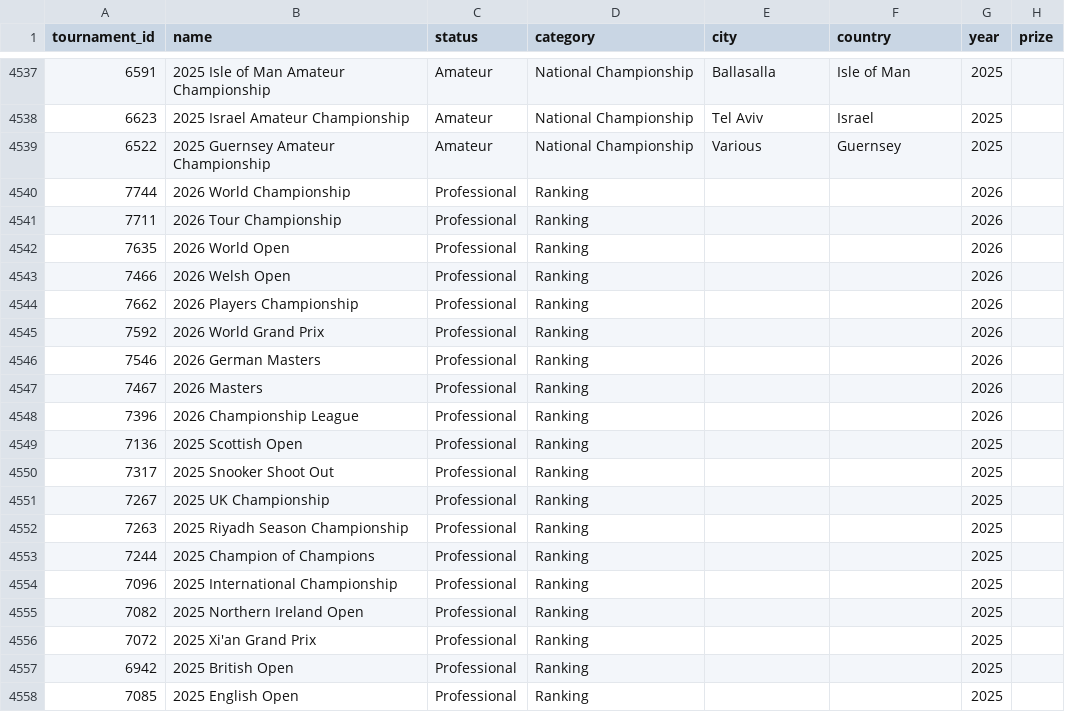
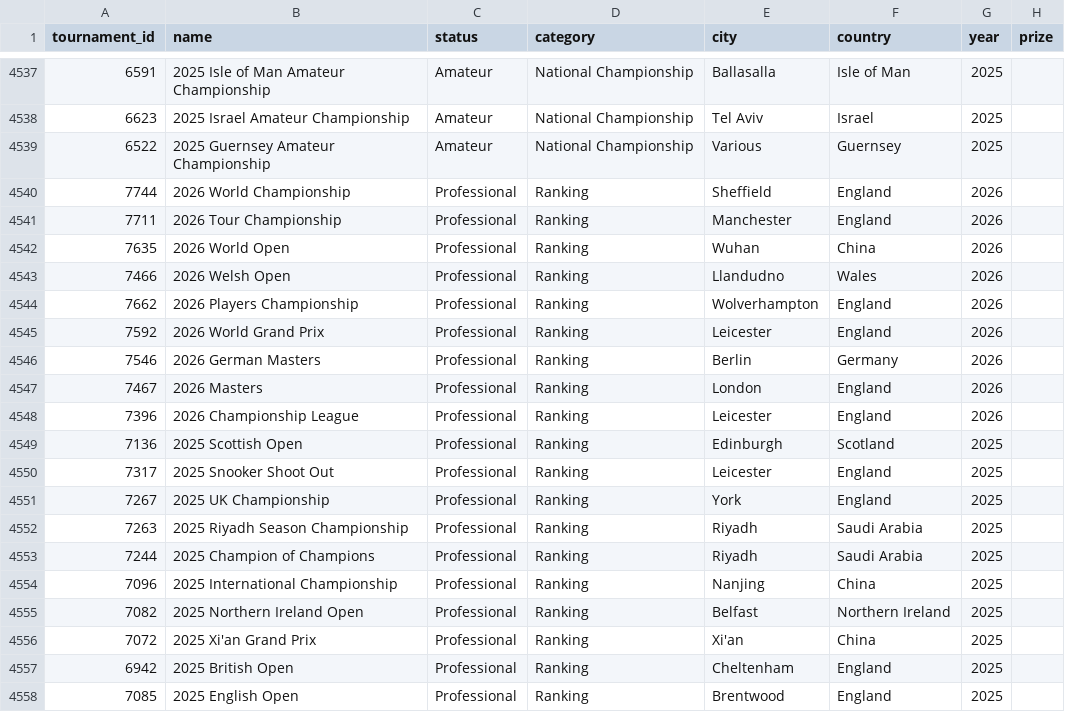
Before and after one commit to MPJL9/cue-rating, a CSV file: data/raw/tournaments.csv, drawn as a sheet; only a part is shown, gaps mark what is left out; the diff covers the shown part only.

```diff
--- a/data/raw/tournaments.csv
+++ b/data/raw/tournaments.csv
@@ -4539,20 +4539,20 @@ tournament_id,name,status,category,city,country,year,prize
 6522,2025 Guernsey Amateur Championship,Amateur,National Championship,Various,Guernsey,2025,
-7744,2026 World Championship,Professional,Ranking,,,2026,
-7711,2026 Tour Championship,Professional,Ranking,,,2026,
-7635,2026 World Open,Professional,Ranking,,,2026,
-7466,2026 Welsh Open,Professional,Ranking,,,2026,
-7662,2026 Players Championship,Professional,Ranking,,,2026,
-7592,2026 World Grand Prix,Professional,Ranking,,,2026,
-7546,2026 German Masters,Professional,Ranking,,,2026,
-7467,2026 Masters,Professional,Ranking,,,2026,
-7396,2026 Championship League,Professional,Ranking,,,2026,
-7136,2025 Scottish Open,Professional,Ranking,,,2025,
-7317,2025 Snooker Shoot Out,Professional,Ranking,,,2025,
-7267,2025 UK Championship,Professional,Ranking,,,2025,
-7263,2025 Riyadh Season Championship,Professional,Ranking,,,2025,
-7244,2025 Champion of Champions,Professional,Ranking,,,2025,
-7096,2025 International Championship,Professional,Ranking,,,2025,
-7082,2025 Northern Ireland Open,Professional,Ranking,,,2025,
-7072,2025 Xi'an Grand Prix,Professional,Ranking,,,2025,
-6942,2025 British Open,Professional,Ranking,,,2025,
-7085,2025 English Open,Professional,Ranking,,,2025,
+7744,2026 World Championship,Professional,Ranking,Sheffield,England,2026,
+7711,2026 Tour Championship,Professional,Ranking,Manchester,England,2026,
+7635,2026 World Open,Professional,Ranking,Wuhan,China,2026,
+7466,2026 Welsh Open,Professional,Ranking,Llandudno,Wales,2026,
+7662,2026 Players Championship,Professional,Ranking,Wolverhampton,England,2026,
+7592,2026 World Grand Prix,Professional,Ranking,Leicester,England,2026,
+7546,2026 German Masters,Professional,Ranking,Berlin,Germany,2026,
+7467,2026 Masters,Professional,Ranking,London,England,2026,
+7396,2026 Championship League,Professional,Ranking,Leicester,England,2026,
+7136,2025 Scottish Open,Professional,Ranking,Edinburgh,Scotland,2025,
+7317,2025 Snooker Shoot Out,Professional,Ranking,Leicester,England,2025,
+7267,2025 UK Championship,Professional,Ranking,York,England,2025,
+7263,2025 Riyadh Season Championship,Professional,Ranking,Riyadh,Saudi Arabia,2025,
+7244,2025 Champion of Champions,Professional,Ranking,Riyadh,Saudi Arabia,2025,
+7096,2025 International Championship,Professional,Ranking,Nanjing,China,2025,
+7082,2025 Northern Ireland Open,Professional,Ranking,Belfast,Northern Ireland,2025,
+7072,2025 Xi'an Grand Prix,Professional,Ranking,Xi'an,China,2025,
+6942,2025 British Open,Professional,Ranking,Cheltenham,England,2025,
+7085,2025 English Open,Professional,Ranking,Brentwood,England,2025,
```
Also changed, not shown: 8 edited cells elsewhere in this file, 1 other file.
